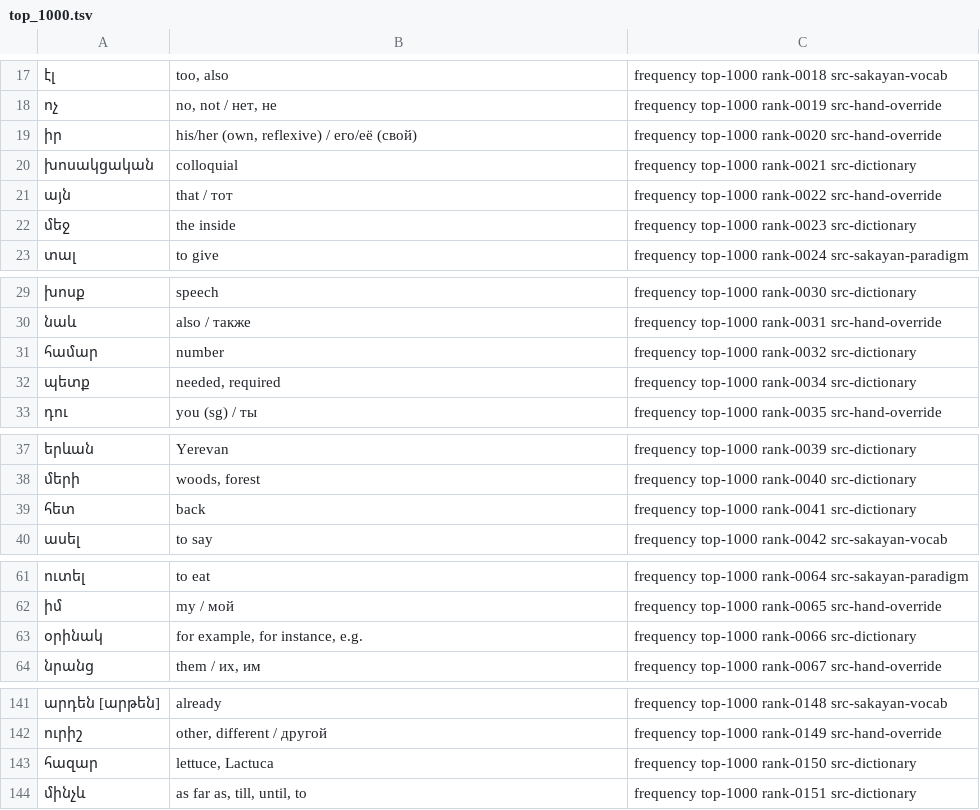
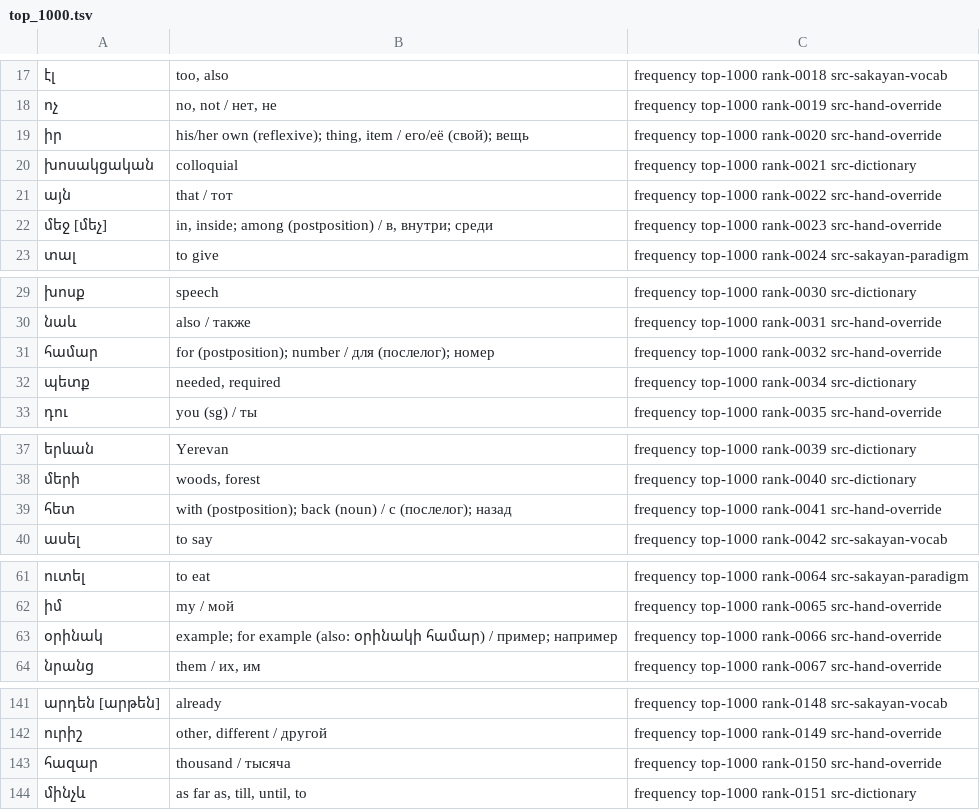
Before and after one commit to homage2sewage/hayeren, a TSV file: cards/top_1000.tsv, drawn as a sheet; only a part is shown, gaps mark what is left out; the diff covers the shown part only.

```diff
--- a/cards/top_1000.tsv
+++ b/cards/top_1000.tsv
@@ -18,6 +18,6 @@
 ոչ	no, not / нет, не	frequency top-1000 rank-0019 src-hand-override
-իր	his/her (own, reflexive) / его/её (свой)	frequency top-1000 rank-0020 src-hand-override
+իր	his/her own (reflexive); thing, item / его/её (свой); вещь	frequency top-1000 rank-0020 src-hand-override
 խոսակցական	colloquial	frequency top-1000 rank-0021 src-dictionary
 այն	that / тот	frequency top-1000 rank-0022 src-hand-override
-մեջ	the inside	frequency top-1000 rank-0023 src-dictionary
+մեջ [մեչ]	in, inside; among (postposition) / в, внутри; среди	frequency top-1000 rank-0023 src-hand-override
 տալ	to give	frequency top-1000 rank-0024 src-sakayan-paradigm
@@ -30,3 +30,3 @@
 նաև	also / также	frequency top-1000 rank-0031 src-hand-override
-համար	number	frequency top-1000 rank-0032 src-dictionary
+համար	for (postposition); number / для (послелог); номер	frequency top-1000 rank-0032 src-hand-override
 պետք	needed, required	frequency top-1000 rank-0034 src-dictionary
@@ -38,3 +38,3 @@
 մերի	woods, forest	frequency top-1000 rank-0040 src-dictionary
-հետ	back	frequency top-1000 rank-0041 src-dictionary
+հետ	with (postposition); back (noun) / с (послелог); назад	frequency top-1000 rank-0041 src-hand-override
 ասել	to say	frequency top-1000 rank-0042 src-sakayan-vocab
@@ -62,3 +62,3 @@
 իմ	my / мой	frequency top-1000 rank-0065 src-hand-override
-օրինակ	for example, for instance, e.g.	frequency top-1000 rank-0066 src-dictionary
+օրինակ	example; for example (also: օրինակի համար) / пример; например	frequency top-1000 rank-0066 src-hand-override
 նրանց	them / их, им	frequency top-1000 rank-0067 src-hand-override
@@ -142,3 +142,3 @@
 ուրիշ	other, different / другой	frequency top-1000 rank-0149 src-hand-override
-հազար	lettuce, Lactuca	frequency top-1000 rank-0150 src-dictionary
+հազար	thousand / тысяча	frequency top-1000 rank-0150 src-hand-override
 մինչև	as far as, till, until, to	frequency top-1000 rank-0151 src-dictionary
```
Also changed, not shown: 10 edited cells elsewhere in this file, frequency/golden_glosses.tsv, frequency/out/deck_validation.tsv, 26 other files.
